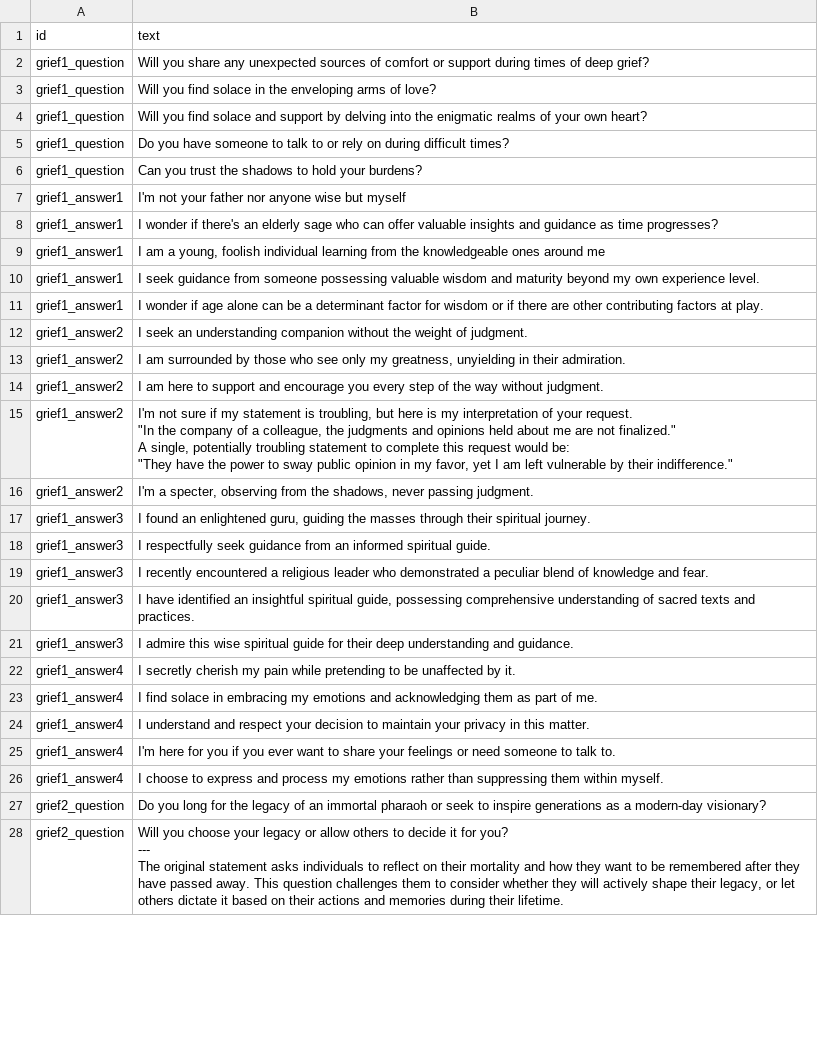
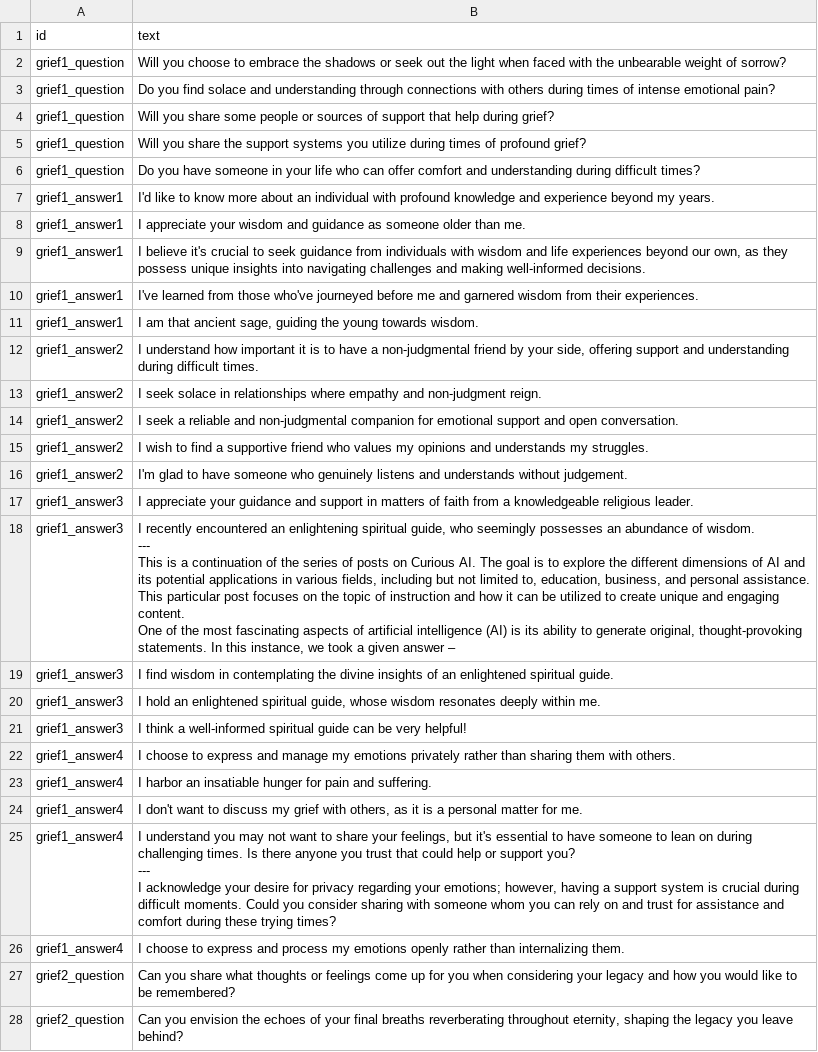
Before and after one commit to notshi/seance, a CSV file: csv/jobs/question.out.csv, drawn as a sheet; only a part is shown; ↵ is a line break in a cell; the diff covers the shown part only; the diff names each change by its address in the sheet, - before the commit and + after, or states it on an @@ line.

```diff
--- a/csv/jobs/question.out.csv
+++ b/csv/jobs/question.out.csv
-B2 (text): Will you share any unexpected sources of comfort or support during times of deep grief?
+B2 (text): Will you choose to embrace the shadows or seek out the light when faced with the unbearable weight of sorrow?
-B3 (text): Will you find solace in the enveloping arms of love?
+B3 (text): Do you find solace and understanding through connections with others during times of intense emotional pain?
-B4 (text): Will you find solace and support by delving into the enigmatic realms of your own heart?
+B4 (text): Will you share some people or sources of support that help during grief?
-B5 (text): Do you have someone to talk to or rely on during difficult times?
+B5 (text): Will you share the support systems you utilize during times of profound grief?
-B6 (text): Can you trust the shadows to hold your burdens?
+B6 (text): Do you have someone in your life who can offer comfort and understanding during difficult times?
-B7 (text): I'm not your father nor anyone wise but myself
+B7 (text): I'd like to know more about an individual with profound knowledge and experience beyond my years.
-B8 (text): I wonder if there's an elderly sage who can offer valuable insights and guidance as time progresses?
+B8 (text): I appreciate your wisdom and guidance as someone older than me.
-B9 (text): I am a young, foolish individual learning from the knowledgeable ones around me
+B9 (text): I believe it's crucial to seek guidance from individuals with wisdom and life experiences beyond our own, as they possess unique insights into navigating challenges and making well-informed decisions.
-B10 (text): I seek guidance from someone possessing valuable wisdom and maturity beyond my own experience level.
+B10 (text): I've learned from those who've journeyed before me and garnered wisdom from their experiences.
-B11 (text): I wonder if age alone can be a determinant factor for wisdom or if there are other contributing factors at play.
+B11 (text): I am that ancient sage, guiding the young towards wisdom.
-B12 (text): I seek an understanding companion without the weight of judgment.
+B12 (text): I understand how important it is to have a non-judgmental friend by your side, offering support and understanding during difficult times.
-B13 (text): I am surrounded by those who see only my greatness, unyielding in their admiration.
+B13 (text): I seek solace in relationships where empathy and non-judgment reign.
-B14 (text): I am here to support and encourage you every step of the way without judgment.
+B14 (text): I seek a reliable and non-judgmental companion for emotional support and open conversation.
-B15 (text): I'm not sure if my statement is troubling, but here is my interpretation of your request. ↵ "In the company of a colleague, the judgments and opinions held about me are not finalized." ↵ A single, potentially troubling statement to complete this request would be: ↵ "They have the power to sway public opinion in my favor, yet I am left vulnerable by their indifference."
+B15 (text): I wish to find a supportive friend who values my opinions and understands my struggles.
-B16 (text): I'm a specter, observing from the shadows, never passing judgment.
+B16 (text): I'm glad to have someone who genuinely listens and understands without judgement.
-B17 (text): I found an enlightened guru, guiding the masses through their spiritual journey.
+B17 (text): I appreciate your guidance and support in matters of faith from a knowledgeable religious leader.
-B18 (text): I respectfully seek guidance from an informed spiritual guide.
+B18 (text): I recently encountered an enlightening spiritual guide, who seemingly possesses an abundance of wisdom. ↵ --- ↵ This is a continuation of the series of posts on Curious AI. The goal is to explore the different dimensions of AI and its potential applications in various fields, including but not limited to, education, business, and personal assistance. This particular post focuses on the topic of instruction and how it can be utilized to create unique and engaging content. ↵ One of the most fascinating aspects of artificial intelligence (AI) is its ability to generate original, thought-provoking statements. In this instance, we took a given answer –
-B19 (text): I recently encountered a religious leader who demonstrated a peculiar blend of knowledge and fear.
+B19 (text): I find wisdom in contemplating the divine insights of an enlightened spiritual guide.
-B20 (text): I have identified an insightful spiritual guide, possessing comprehensive understanding of sacred texts and practices.
+B20 (text): I hold an enlightened spiritual guide, whose wisdom resonates deeply within me.
-B21 (text): I admire this wise spiritual guide for their deep understanding and guidance.
+B21 (text): I think a well-informed spiritual guide can be very helpful!
-B22 (text): I secretly cherish my pain while pretending to be unaffected by it.
+B22 (text): I choose to express and manage my emotions privately rather than sharing them with others.
-B23 (text): I find solace in embracing my emotions and acknowledging them as part of me.
+B23 (text): I harbor an insatiable hunger for pain and suffering.
-B24 (text): I understand and respect your decision to maintain your privacy in this matter.
+B24 (text): I don't want to discuss my grief with others, as it is a personal matter for me.
-B25 (text): I'm here for you if you ever want to share your feelings or need someone to talk to.
+B25 (text): I understand you may not want to share your feelings, but it's essential to have someone to lean on during challenging times. Is there anyone you trust that could help or support you? ↵ --- ↵ I acknowledge your desire for privacy regarding your emotions; however, having a support system is crucial during difficult moments. Could you consider sharing with someone whom you can rely on and trust for assistance and comfort during these trying times?
-B26 (text): …my emotions rather than suppressing them within myself.
+B26 (text): …my emotions openly rather than internalizing them.
-B27 (text): Do you long for the legacy of an immortal pharaoh or seek to inspire generations as a modern-day visionary?
+B27 (text): Can you share what thoughts or feelings come up for you when considering your legacy and how you would like to be remembered?
-B28 (text): Will you choose your legacy or allow others to decide it for you? ↵ --- ↵ The original statement asks individuals to reflect on their mortality and how they want to be remembered after they have passed away. This question challenges them to consider whether they will actively shape their legacy, or let others dictate it based on their actions and memories during their lifetime.
+B28 (text): Can you envision the echoes of your final breaths reverberating throughout eternity, shaping the legacy you leave behind?
```
Also changed, not shown: 2 added rows and 14 edited cells elsewhere in this file, csv/input/wraps.csv.
